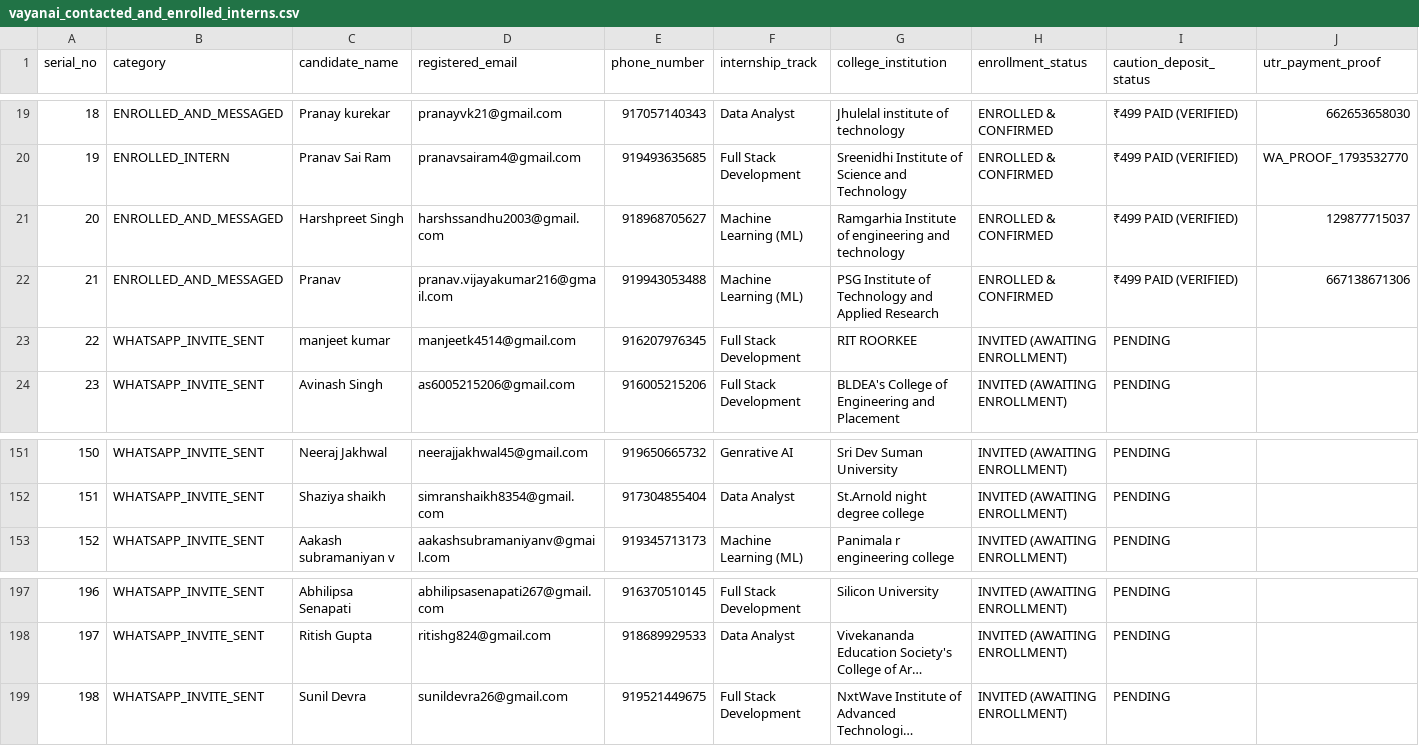
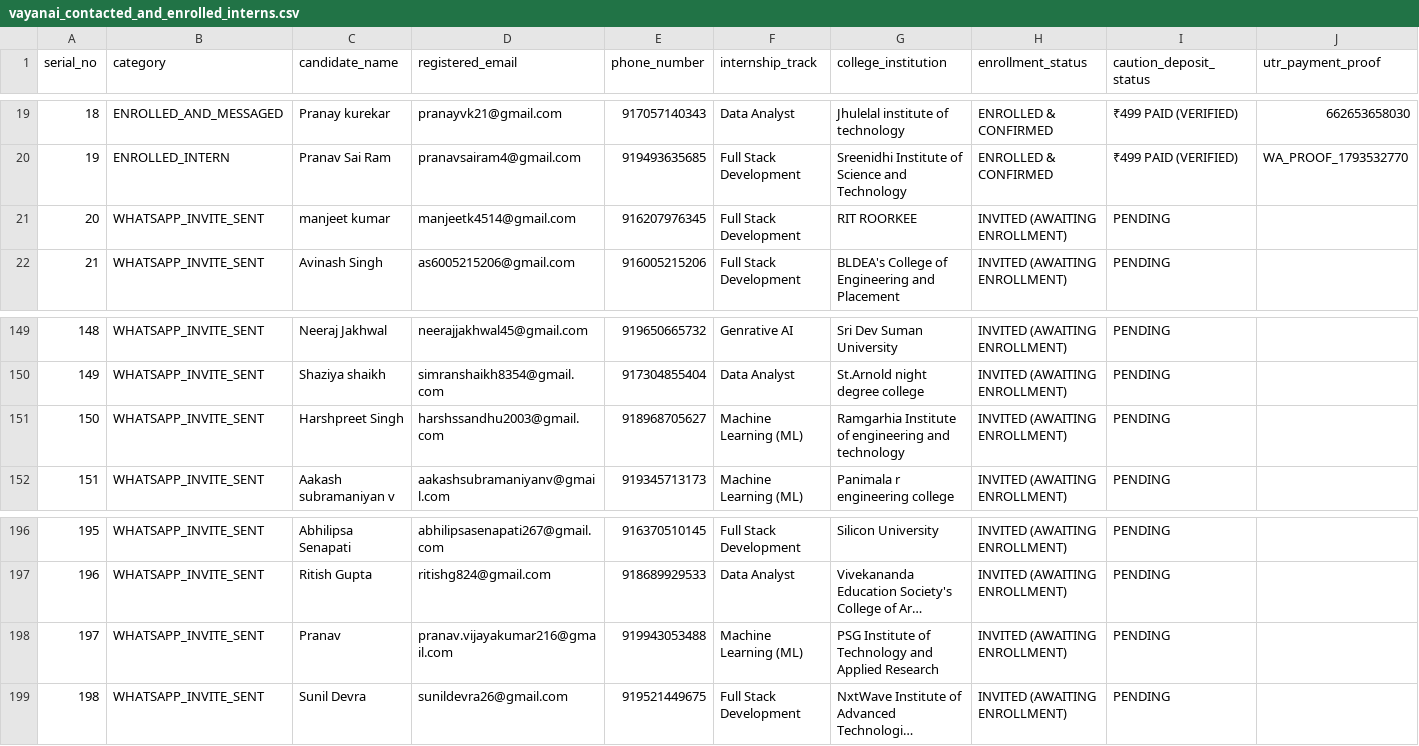
Before and after one commit to ainabhinavsharma/vayanai, a CSV file: data/vayanai_contacted_and_enrolled_interns.csv, drawn as a sheet; only a part is shown, gaps mark what is left out; long unchanged cells end in …; removed rows and columns are numbered as before the commit, all else as after; rows hold the shown columns only; the diff names each change by its address in the sheet, - before the commit and + after, or states it on an @@ line.

```diff
--- a/data/vayanai_contacted_and_enrolled_interns.csv
+++ b/data/vayanai_contacted_and_enrolled_interns.csv
-row 21: 20 | ENROLLED_AND_MESSAGED | Harshpreet Singh | harshssandhu2003@gmail.com | 918968705627 | Machine Learning (ML) | Ramgarhia Institute of engineering and technology | ENROLLED & CONFIRMED | ₹499 PAID (VERIFIED) | 129877715037
-row 22: 21 | ENROLLED_AND_MESSAGED | Pranav | pranav.vijayakumar216@gmail.com | 919943053488 | Machine Learning (ML) | PSG Institute of Technology and Applied Research | ENROLLED & CONFIRMED | ₹499 PAID (VERIFIED) | 667138671306
@@ column A (serial_no) renumbered between rows 21 and 197 @@
+row 151: 150 | WHATSAPP_INVITE_SENT | Harshpreet Singh | harshssandhu2003@gmail.com | 918968705627 | Machine Learning (ML) | Ramgarhia Institute of engineering and technology | INVITED (AWAITING ENROLLMENT) | PENDING
+row 198: 197 | WHATSAPP_INVITE_SENT | Pranav | pranav.vijayakumar216@gmail.com | 919943053488 | Machine Learning (ML) | PSG Institute of Technology and Applied Research | INVITED (AWAITING ENROLLMENT) | PENDING
```
Also changed, not shown: scripts/enrolled_candidates_confirmation.csv, 5 other files.
